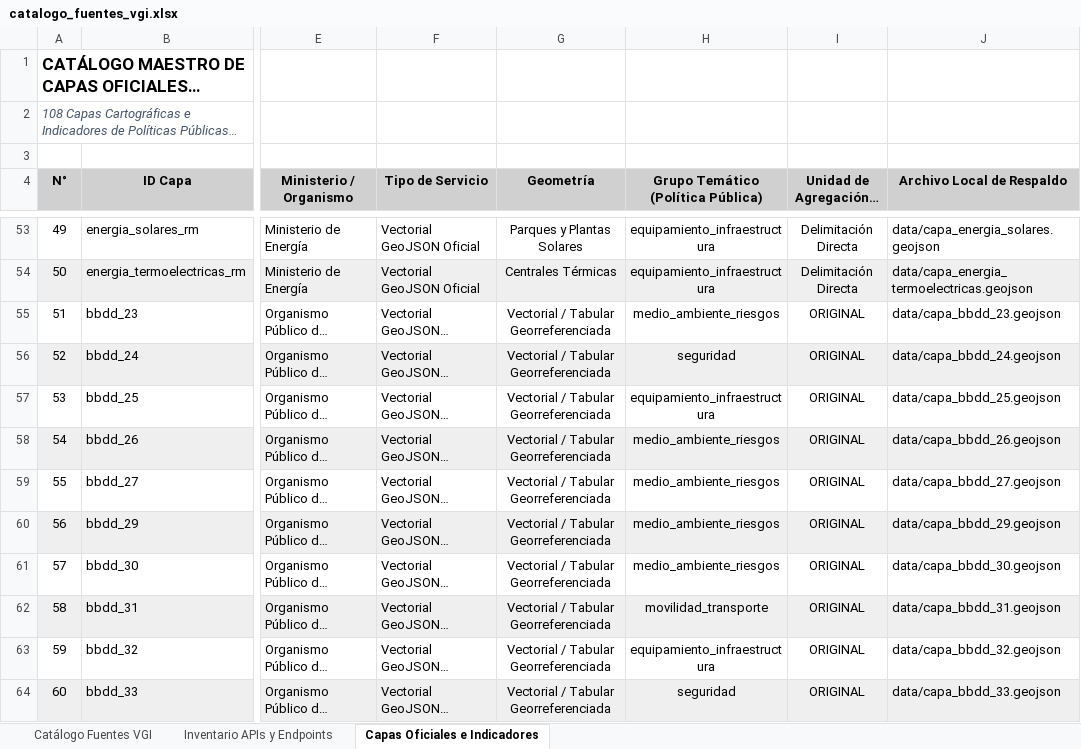
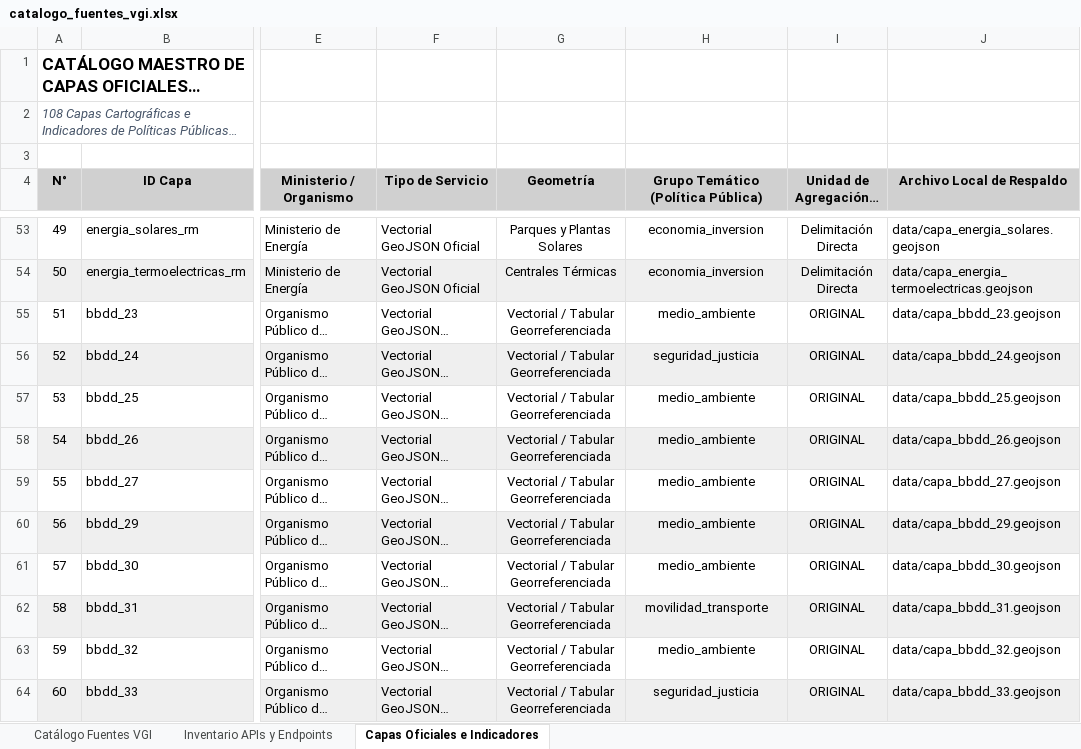
Before and after one commit to GEOJOTA/atlas_vgi_territorial, an Excel workbook: docs/catalogo_fuentes_vgi.xlsx, sheet Capas Oficiales e Indicadores, drawn as a sheet; only a part is shown, gaps mark what is left out; long unchanged cells end in …; values as stored, in another font and other column widths than the file's, no borders; the diff covers the shown part only; the diff names each change by its address in the sheet, - before the commit and + after, or states it on an @@ line.

Commit message:
feat(capas): reorganizacion integral de capas oficiales y asignacion de inversion BIP a economia
- Reorganizacion exhaustiva y tematica de las 108 capas oficiales del Estado en 7 macro-categorias oficiales.
- Reubicacion formal de las iniciativas de inversion del Banco Integrado de Proyectos (BIP - bbdd_65), proyectos y contratos MOP, y cotizantes RSH en la categoria 'economia_inversion'.
- Incorporacion del chip de filtrado interactivo 'Economia & Inversion BIP' en index.html y app.js.
- Sincronizacion de ide_chile.js, app.js, 02_seed_metadata.sql, los 3 libros de catalogo Excel (.xlsx) y documentacion tecnica (README.md, MANUAL_USO.md, ARQUITECTURA.md).

```diff
--- a/docs/catalogo_fuentes_vgi.xlsx (sheet Capas Oficiales e Indicadores)
+++ b/docs/catalogo_fuentes_vgi.xlsx (sheet Capas Oficiales e Indicadores)
-H53:H54: equipamiento_infraestructura
+H53:H54: economia_inversion
-H55: medio_ambiente_riesgos
+H55: medio_ambiente
-H56: seguridad
+H56: seguridad_justicia
-H57: equipamiento_infraestructura
+H57: medio_ambiente
-H58:H61: medio_ambiente_riesgos
+H58:H61: medio_ambiente
-H63: equipamiento_infraestructura
+H63: medio_ambiente
-H64: seguridad
+H64: seguridad_justicia
```
Also changed, not shown: 81 edited cells elsewhere in this sheet, docs/categorias_tematicas_osm.xlsx, docs/perfil_metadatos_vgi.xlsx, 12 other files.
